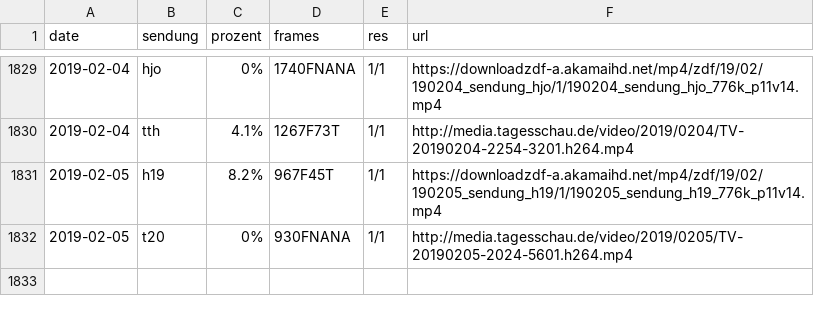
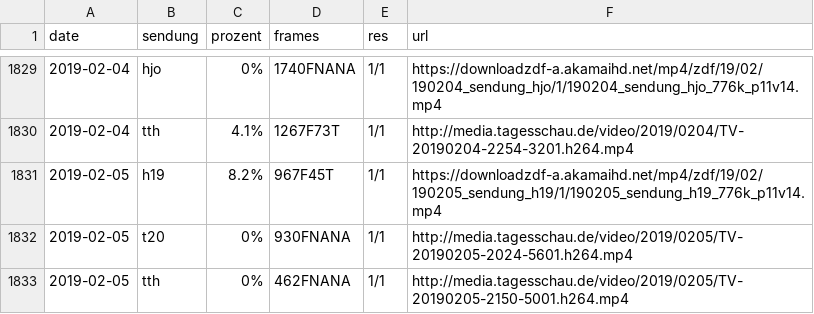
Before and after one commit to georoen/standbildNews, a CSV file: Logfile.csv, drawn as a sheet; only a part is shown, gaps mark what is left out.

Commit message:
tth 2019-02-05

```diff
--- a/Logfile.csv
+++ b/Logfile.csv
@@ -1832 +1832,2 @@ date,sendung,prozent,frames,res,url
 2019-02-05,t20,0%,930FNANA,1/1,http://media.tagesschau.de/video/2019/0205/TV-20190205-2024-5601.h264.mp4
+2019-02-05,tth,0%,462FNANA,1/1,http://media.tagesschau.de/video/2019/0205/TV-20190205-2150-5001.h264.mp4
```
